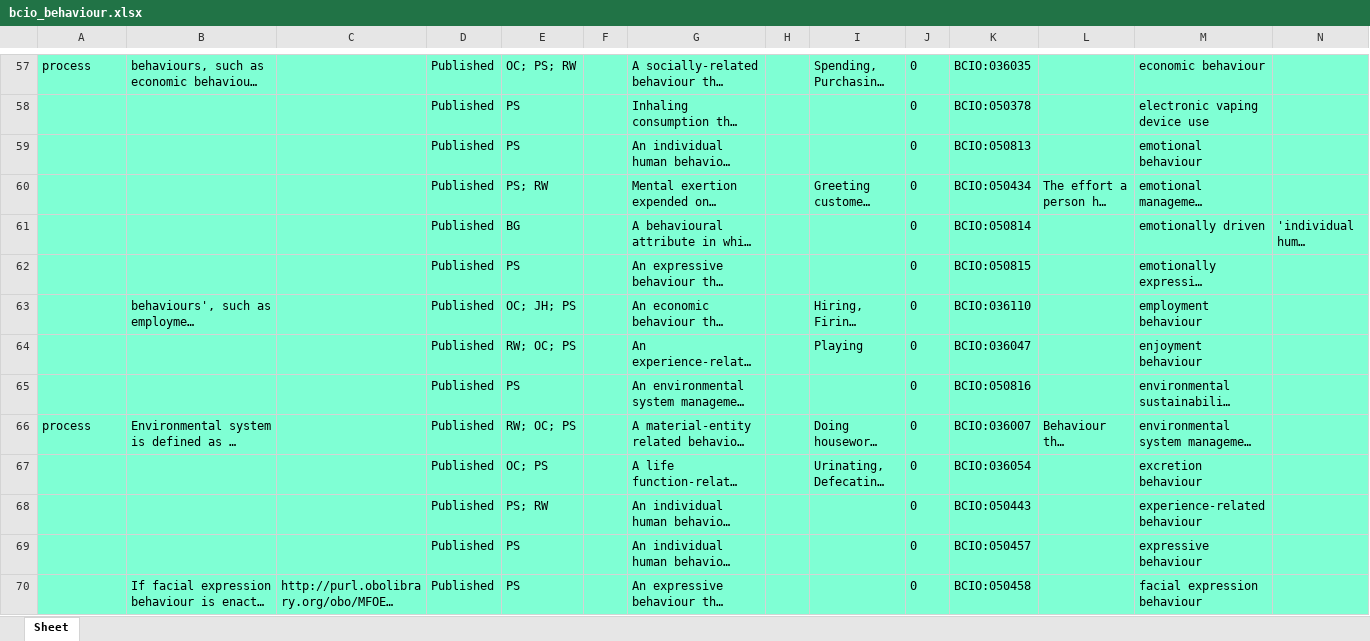
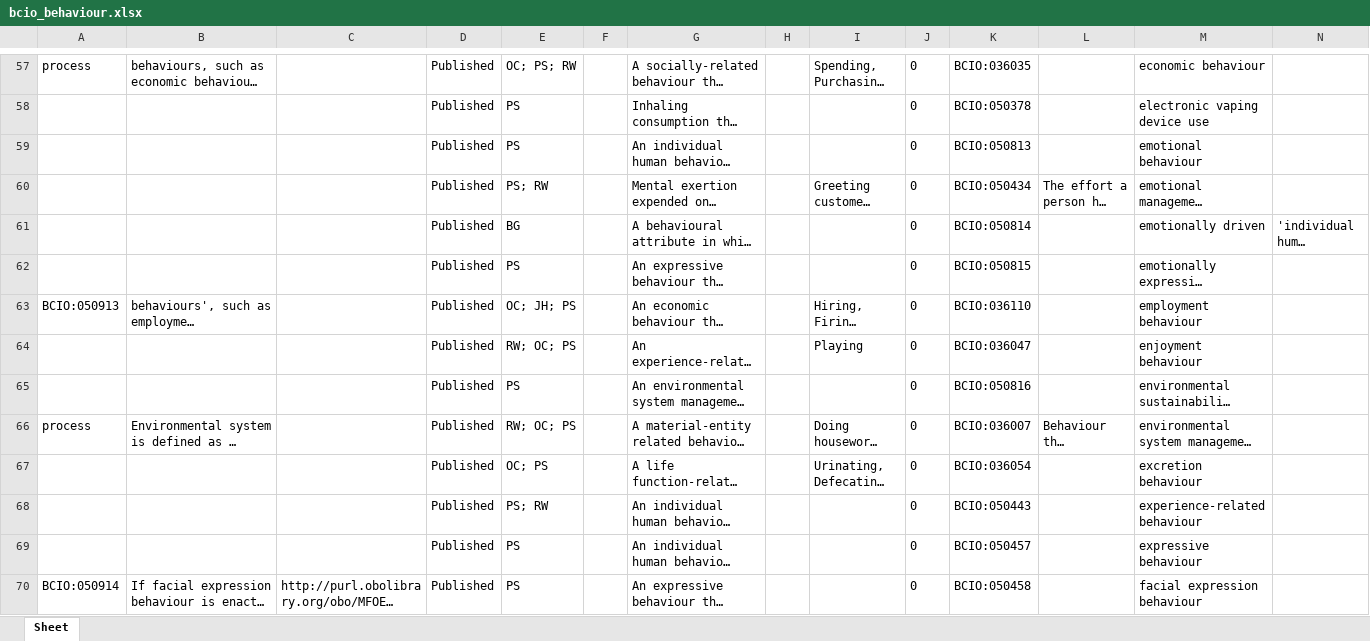
Before and after one commit to b-gehrke/BCIO, an Excel workbook: Behaviour/bcio_behaviour.xlsx, sheet Sheet, drawn as a sheet; only a part is shown, gaps mark what is left out; long unchanged cells end in …; values as stored, in another font and other column widths than the file's, no borders; the diff covers the shown part only; the diff names each change by its address in the sheet, - before the commit and + after, or states it on an @@ line.

Commit message:
Updating bcio_behaviour.xlsx

```diff
--- a/Behaviour/bcio_behaviour.xlsx (sheet Sheet)
+++ b/Behaviour/bcio_behaviour.xlsx (sheet Sheet)
-A57:N70 fill: #7FFFD4
+A57:N70 fill: none
-A63: (empty)
+A63: BCIO:050913
-A70: (empty)
+A70: BCIO:050914
```
Also changed, not shown: 1 added row, 1 removed row, 51 edited cells and cell formats elsewhere in this sheet.
